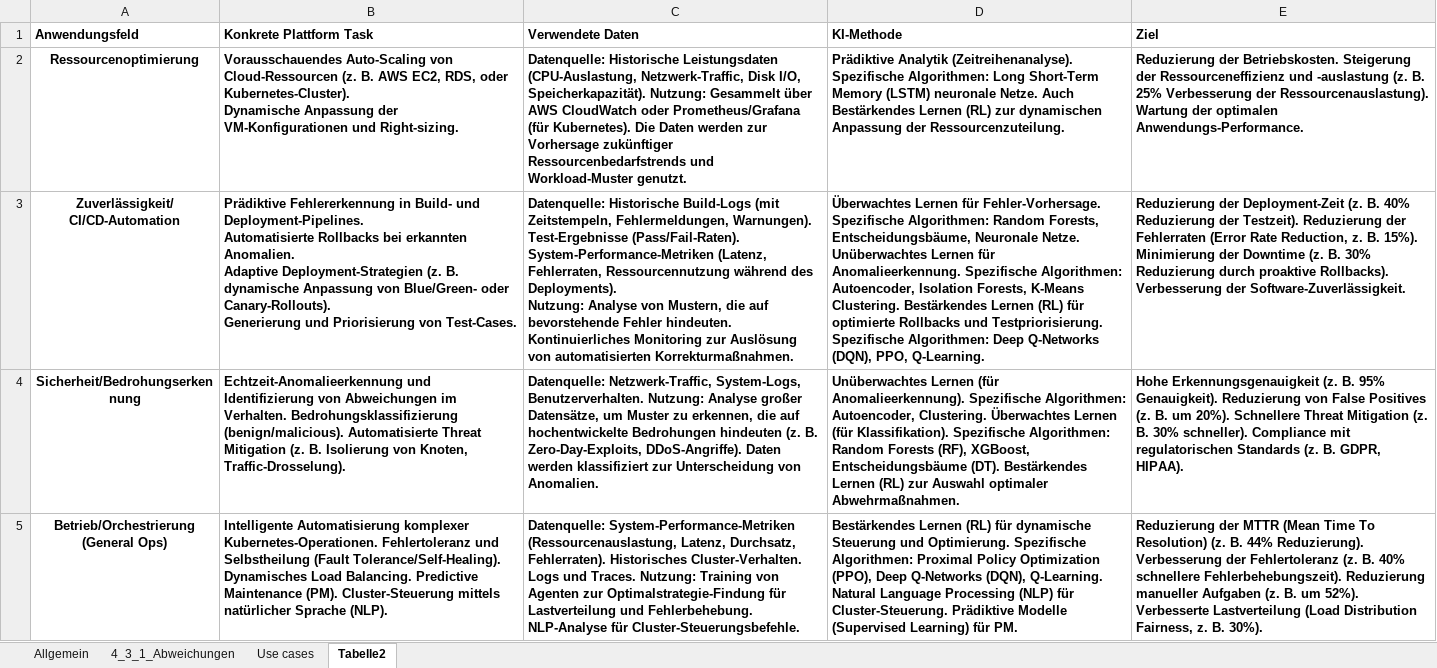
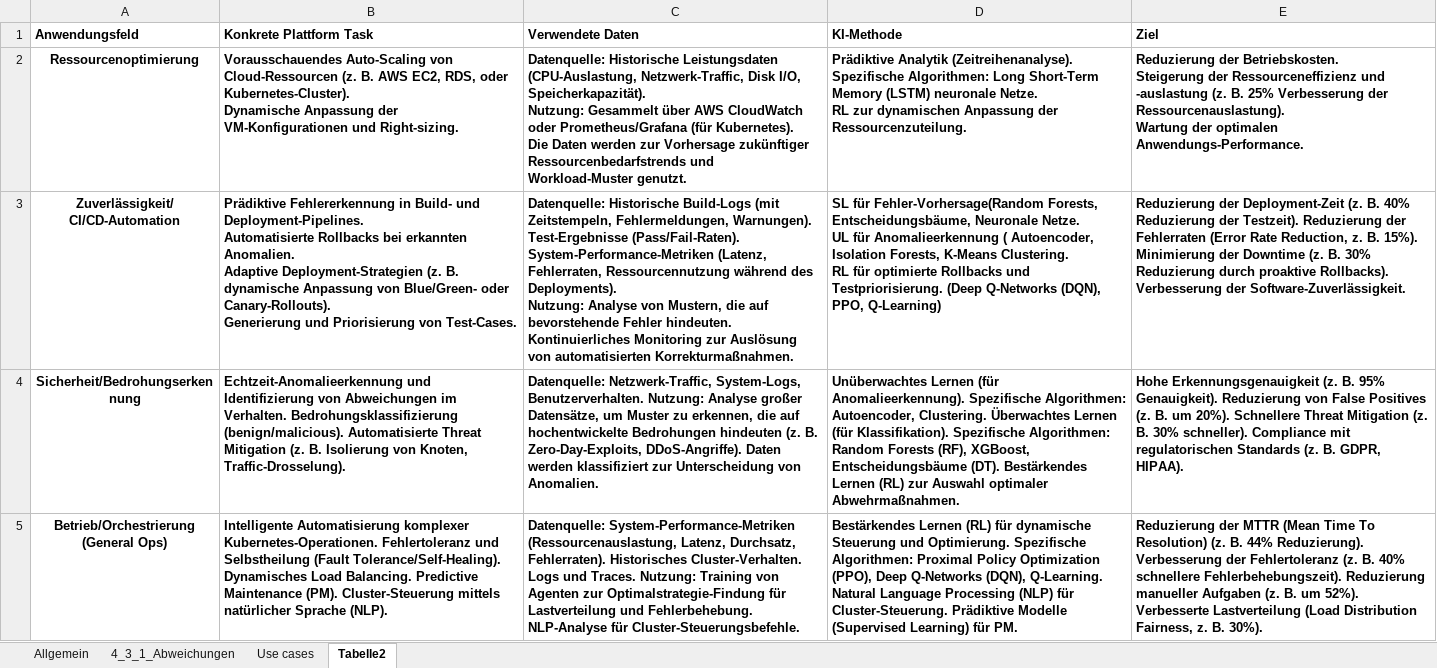
Before and after one commit to ni351arn/Thesis, an Excel workbook: Excel/04_03_Matching_Framework.xlsx, sheet Tabelle2, drawn as a sheet; values as stored, in another font and other column widths than the file's, no borders; ↵ is a line break in a cell; the diff names each change by its address in the sheet, - before the commit and + after, or states it on an @@ line.

Commit message:
04_03 Excel erweitert

```diff
--- a/Excel/04_03_Matching_Framework.xlsx (sheet Tabelle2)
+++ b/Excel/04_03_Matching_Framework.xlsx (sheet Tabelle2)
-C2 (Verwendete Daten): …Workload-Muster genutzt.
+C2 (Verwendete Daten): …Workload-Muster genutzt.
-D2 (KI-Methode): …neuronale Netze. Auch Bestärkendes Lernen (RL) zur dynamischen…
+D2 (KI-Methode): …neuronale Netze. ↵ RL zur dynamischen…
-E2 (Ziel): …optimalen Anwendungs-Performance.
+E2 (Ziel): …optimalen Anwendungs-Performance.
-D3 (KI-Methode): Überwachtes Lernen für Fehler-Vorhersage. Spezifische Algorithmen: Random Forests, Entscheidungsbäume, Neuronale Netze. Unüberwachtes Lernen für Anomalieerkennung. Spezifische Algorithmen: Autoencoder, Isolation Forests, K-Means Clustering. Bestärkendes Lernen (RL) für optimierte Rollbacks und Testpriorisierung. Spezifische Algorithmen: Deep Q-Networks (DQN), PPO, Q-Learning.
+D3 (KI-Methode): SL für Fehler-Vorhersage(Random Forests, Entscheidungsbäume, Neuronale Netze. ↵ UL für Anomalieerkennung ( Autoencoder, Isolation Forests, K-Means Clustering. ↵ RL für optimierte Rollbacks und Testpriorisierung. (Deep Q-Networks (DQN), PPO, Q-Learning)
```
